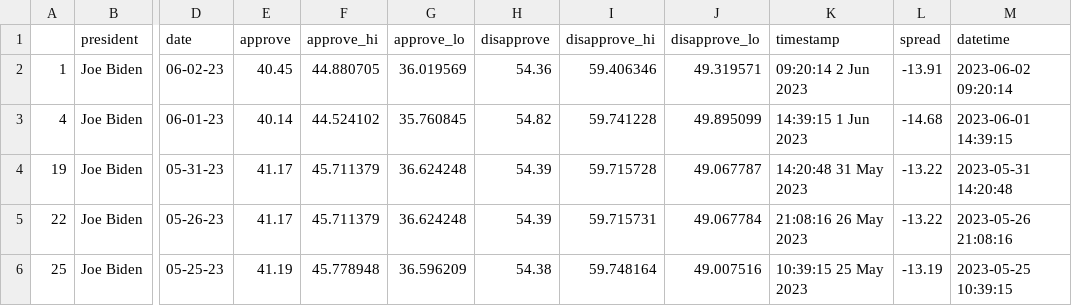
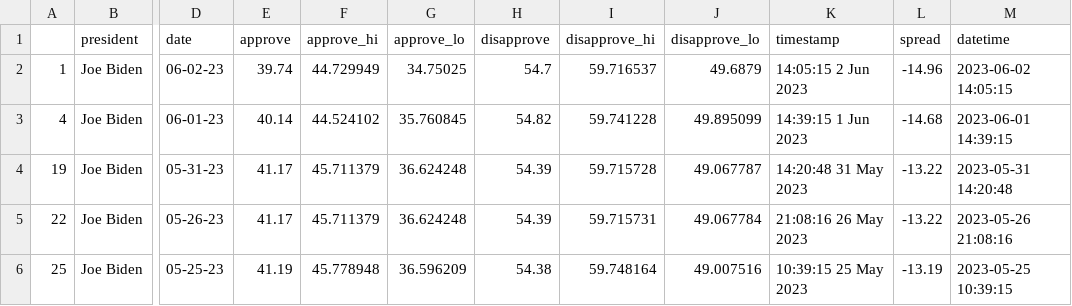
Before and after one commit to gracevharmon/live-scraper-demo, a CSV file: data/processed/biden_polls_adults.csv, drawn as a sheet; only a part is shown, gaps mark what is left out; the diff names each change by its address in the sheet, - before the commit and + after, or states it on an @@ line.

```diff
--- a/data/processed/biden_polls_adults.csv
+++ b/data/processed/biden_polls_adults.csv
-E2 (approve): 40.45
+E2 (approve): 39.74
-F2 (approve_hi): 44.880705
+F2 (approve_hi): 44.729949
-G2 (approve_lo): 36.019569
+G2 (approve_lo): 34.75025
-H2 (disapprove): 54.36
+H2 (disapprove): 54.7
-I2 (disapprove_hi): 59.406346
+I2 (disapprove_hi): 59.716537
-J2 (disapprove_lo): 49.319571
+J2 (disapprove_lo): 49.6879
-K2 (timestamp): 09:20:14 2 Jun 2023
+K2 (timestamp): 14:05:15 2 Jun 2023
-L2 (spread): -13.91
+L2 (spread): -14.96
-M2 (datetime): 2023-06-02 09:20:14
+M2 (datetime): 2023-06-02 14:05:15
```
